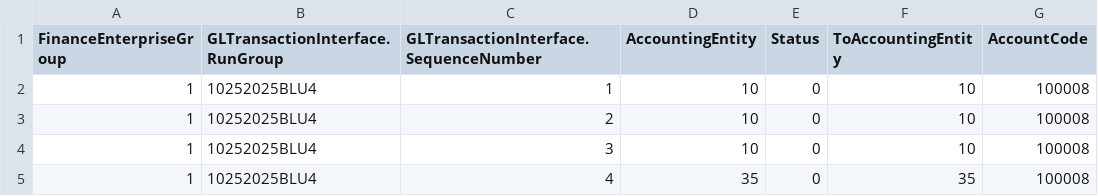
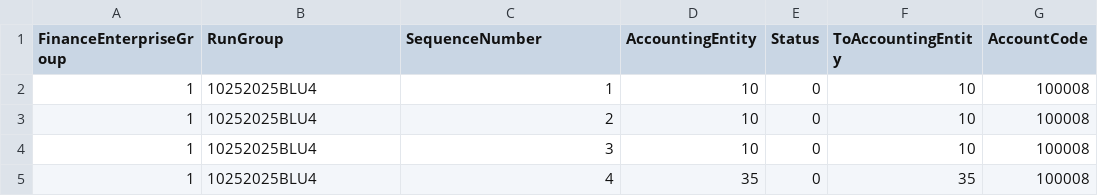
Before and after one commit to kylealrich/JS-Mapper, a CSV file: output/CernerGLTrans_Mapped.csv, drawn as a sheet; only a part is shown; the diff names each change by its address in the sheet, - before the commit and + after, or states it on an @@ line.

```diff
--- a/output/CernerGLTrans_Mapped.csv
+++ b/output/CernerGLTrans_Mapped.csv
-B1: GLTransactionInterface.RunGroup
+B1: RunGroup
-C1: GLTransactionInterface.SequenceNumber
+C1: SequenceNumber
```
Also changed, not shown: output/Aultman_Health_I8_CernerGLTrans_Mapping.csv, 8 other files.
